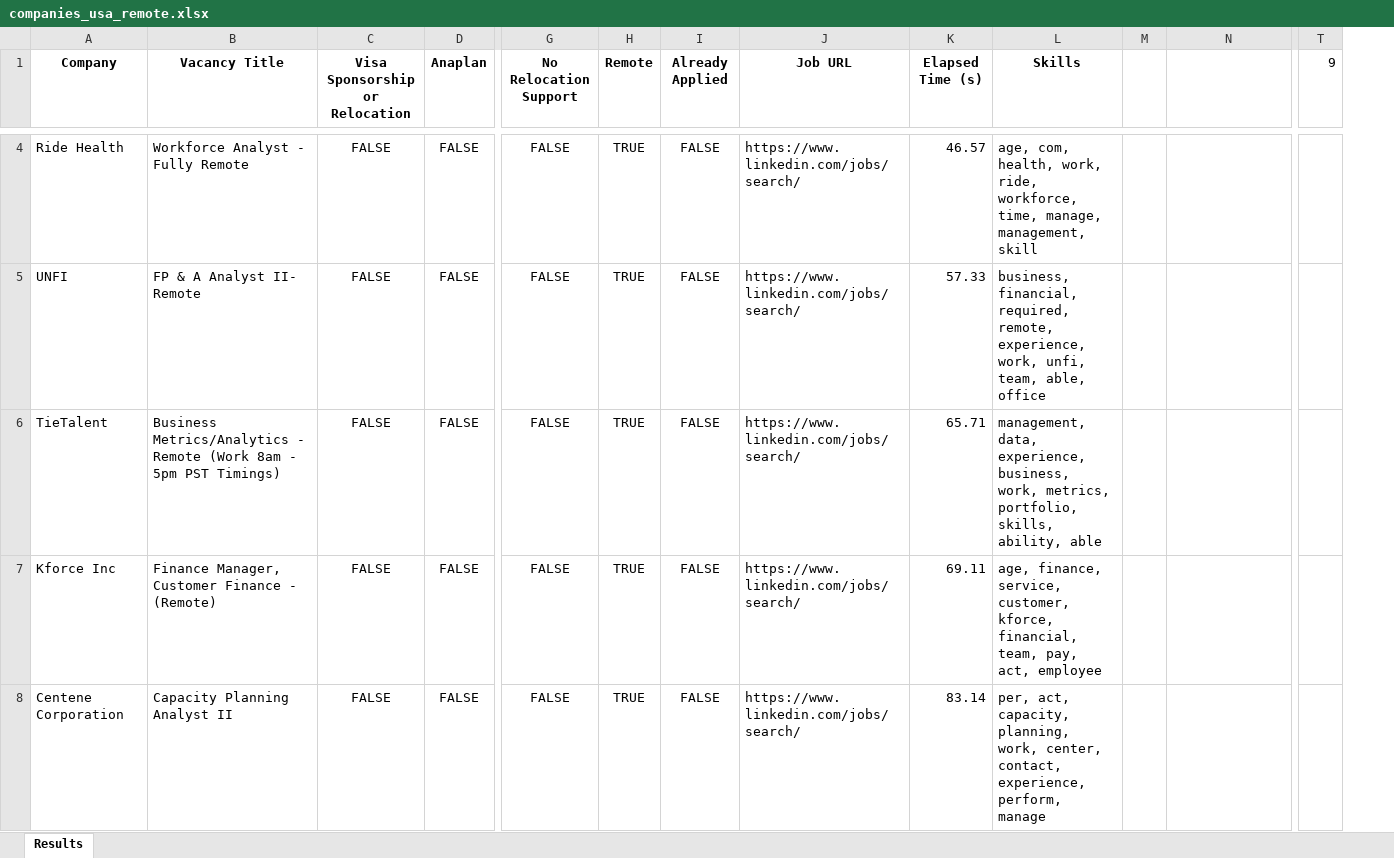
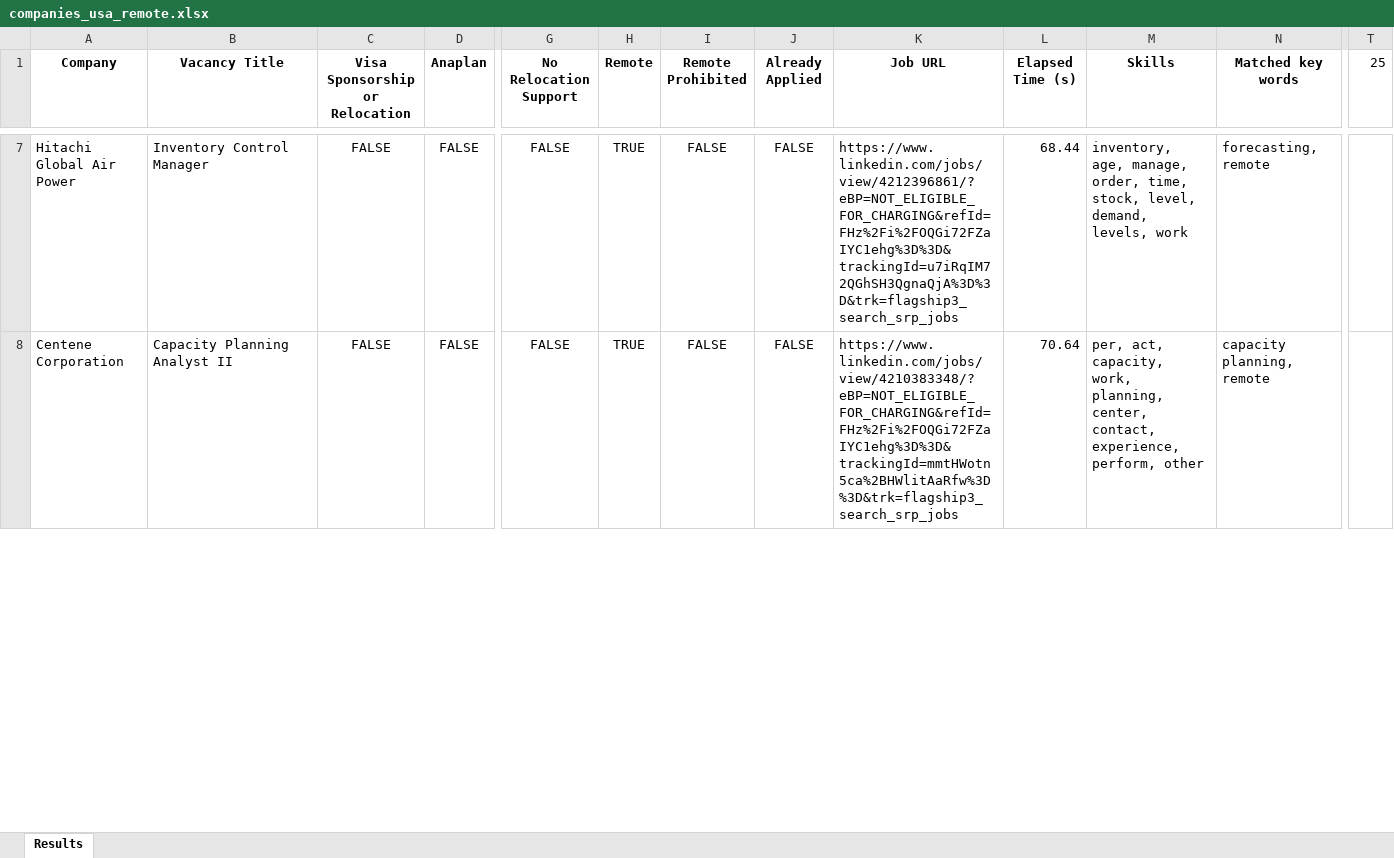
Before and after one commit to Dpotr/linkedin_scraper, an Excel workbook: companies_usa_remote.xlsx, sheet Results, drawn as a sheet; only a part is shown, gaps mark what is left out; values as stored, in another font and other column widths than the file's, no borders; removed rows and columns are numbered as before the commit, all else as after; rows hold the shown columns only; the diff covers the shown part only; the diff names each change by its address in the sheet, - before the commit and + after, or states it on an @@ line.

```diff
--- a/companies_usa_remote.xlsx (sheet Results)
+++ b/companies_usa_remote.xlsx (sheet Results)
+column I (Remote Prohibited), rows 7-8: FALSE | FALSE
-column M, empty
-N1: (empty)
+N1: Matched key words
-T1: 9
+T1: 25
-A7 (Company): Ride Health
+A7 (Company): Hitachi Global Air Power
-B7 (Vacancy Title): Workforce Analyst - Fully Remote
+B7 (Vacancy Title): Inventory Control Manager
-K7 (Job URL): https://www.linkedin.com/jobs/search/
+K7 (Job URL): https://www.linkedin.com/jobs/view/4212396861/?eBP=NOT_ELIGIBLE_FOR_CHARGING&refId=FHz%2Fi%2FOQGi72FZaIYC1ehg%3D%3D&trackingId=u7iRqIM72QGhSH3QgnaQjA%3D%3D&trk=flagship3_search_srp_jobs
-L7 (Elapsed Time (s)): 46.57
+L7 (Elapsed Time (s)): 68.44
-M7 (Skills): age, com, health, work, ride, workforce, time, manage, management, skill
+M7 (Skills): inventory, age, manage, order, time, stock, level, demand, levels, work
-N7 (Matched key words): (empty)
+N7 (Matched key words): forecasting, remote
-row 5: UNFI | FP & A Analyst II- Remote | FALSE | FALSE | FALSE | TRUE | FALSE | https://www.linkedin.com/jobs/search/ | 57.33 | business, financial, required, remote, experience, work, unfi, team, able, office
-row 6: TieTalent | Business Metrics/Analytics - Remote (Work 8am - 5pm PST Timings) | FALSE | FALSE | FALSE | TRUE | FALSE | https://www.linkedin.com/jobs/search/ | 65.71 | management, data, experience, business, work, metrics, portfolio, skills, ability, able
-row 7: Kforce Inc | Finance Manager, Customer Finance - (Remote) | FALSE | FALSE | FALSE | TRUE | FALSE | https://www.linkedin.com/jobs/search/ | 69.11 | age, finance, service, customer, kforce, financial, team, pay, act, employee
-K8 (Job URL): https://www.linkedin.com/jobs/search/
+K8 (Job URL): https://www.linkedin.com/jobs/view/4210383348/?eBP=NOT_ELIGIBLE_FOR_CHARGING&refId=FHz%2Fi%2FOQGi72FZaIYC1ehg%3D%3D&trackingId=mmtHWotn5ca%2BHWlitAaRfw%3D%3D&trk=flagship3_search_srp_jobs
-L8 (Elapsed Time (s)): 83.14
+L8 (Elapsed Time (s)): 70.64
-M8 (Skills): …act, capacity, planning, work, center, contact, experience, perform, manage
+M8 (Skills): …act, capacity, work, planning, center, contact, experience, perform, other
-N8 (Matched key words): (empty)
+N8 (Matched key words): capacity planning, remote
```
Also changed, not shown: 19 added rows and 22 edited cells elsewhere in this sheet, 2 other files.
